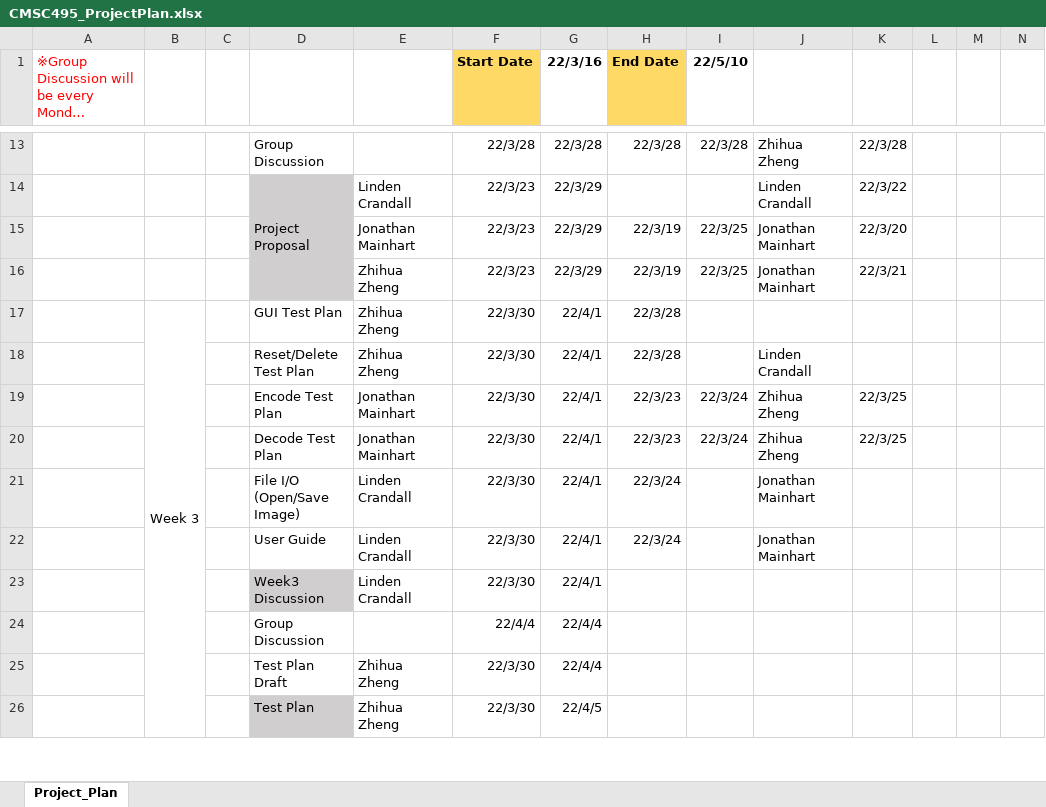
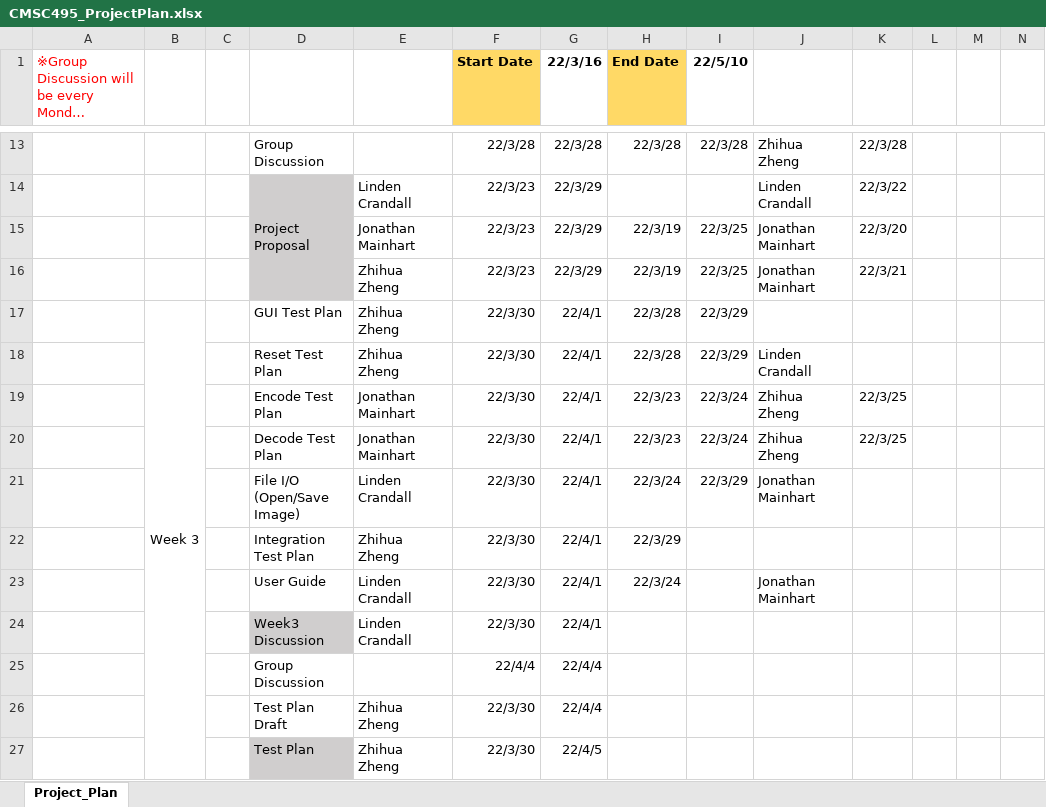
Before and after one commit to Jonmainhart/Steganosaurus, an Excel workbook: CMSC495_ProjectPlan.xlsx, sheet Project_Plan, drawn as a sheet; only a part is shown, gaps mark what is left out; long unchanged cells end in …; values as stored, in another font and other column widths than the file's, no borders; conditional formats not drawn; rows hold the shown columns only; the diff names each change by its address in the sheet, - before the commit and + after, or states it on an @@ line.

Commit message:
Updated week 3

```diff
--- a/CMSC495_ProjectPlan.xlsx (sheet Project_Plan)
+++ b/CMSC495_ProjectPlan.xlsx (sheet Project_Plan)
-I17:I18 (22/5/10): (empty)
+I17:I18 (22/5/10): 22/3/29
-D18: Reset/Delete Test Plan
+D18: Reset Test Plan
-I21 (22/5/10): (empty)
+I21 (22/5/10): 22/3/29
+row 22:  |  |  | Integration Test Plan | Zhihua Zheng | 22/3/30 | 22/4/1 | 22/3/29
```
